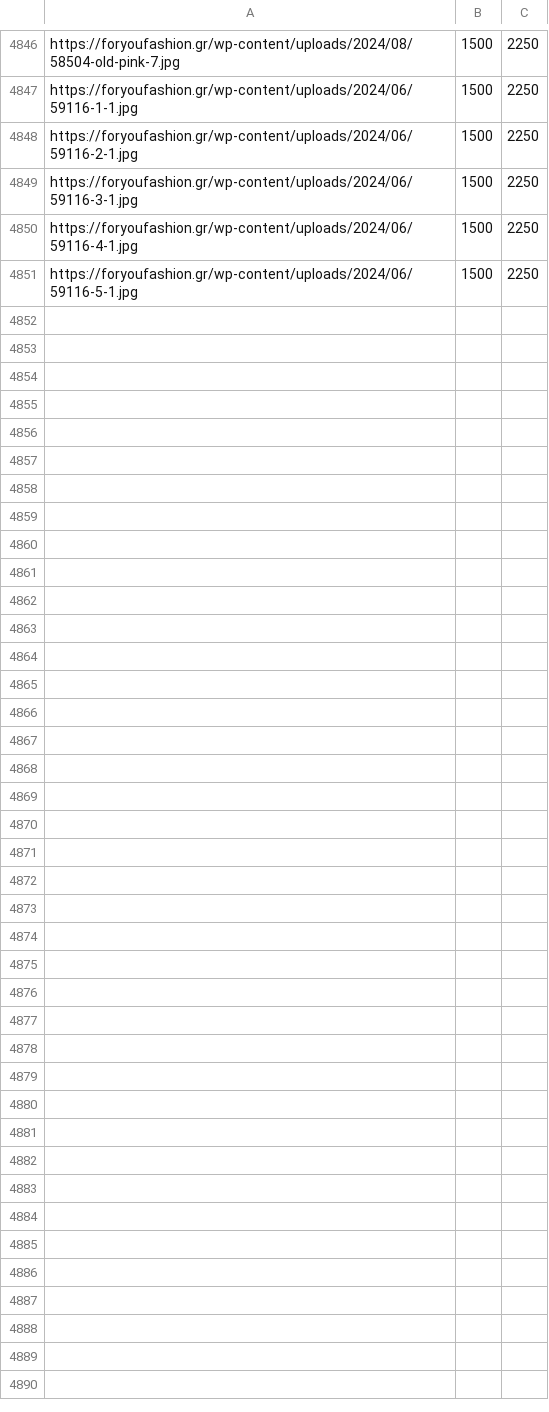
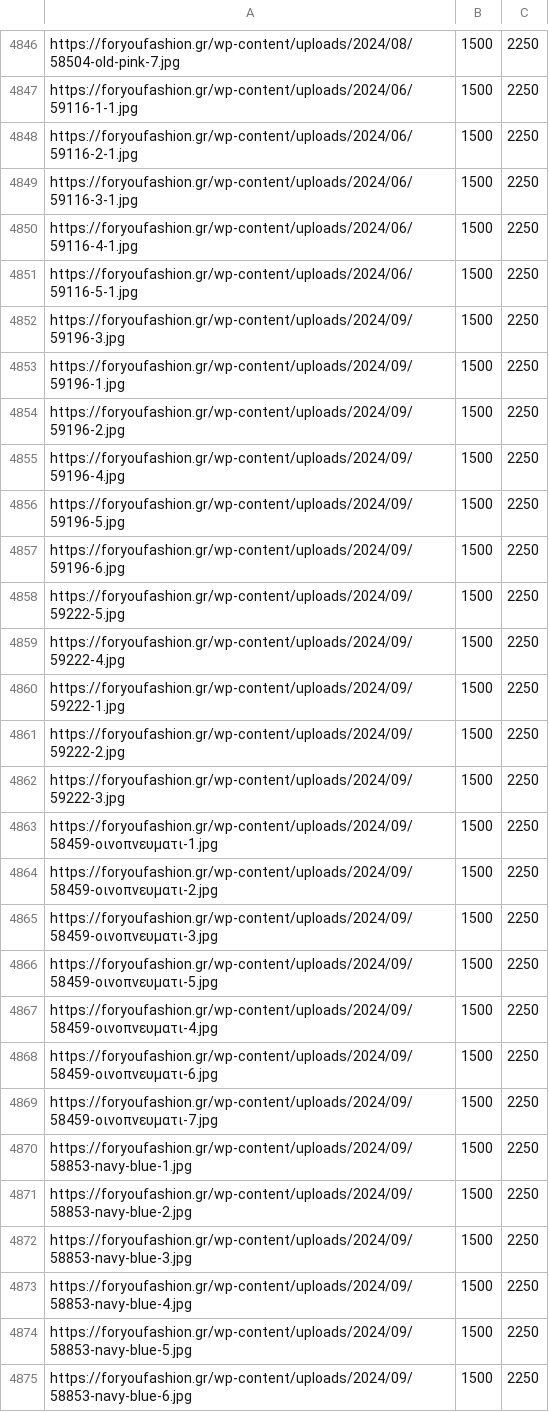
Before and after one commit to athkalia/foryoufashion, a CSV file: product_images_dimensions_cache.csv, drawn as a sheet; only a part is shown, gaps mark what is left out; the diff names each change by its address in the sheet, - before the commit and + after, or states it on an @@ line.

Commit message:
Check for Greek characters in product URL slugs

```diff
--- a/product_images_dimensions_cache.csv
+++ b/product_images_dimensions_cache.csv
+row 4852: https://foryoufashion.gr/wp-content/uploads/2024/09/59196-3.jpg | 1500 | 2250
+row 4853: https://foryoufashion.gr/wp-content/uploads/2024/09/59196-1.jpg | 1500 | 2250
+row 4854: https://foryoufashion.gr/wp-content/uploads/2024/09/59196-2.jpg | 1500 | 2250
+row 4855: https://foryoufashion.gr/wp-content/uploads/2024/09/59196-4.jpg | 1500 | 2250
+row 4856: https://foryoufashion.gr/wp-content/uploads/2024/09/59196-5.jpg | 1500 | 2250
+row 4857: https://foryoufashion.gr/wp-content/uploads/2024/09/59196-6.jpg | 1500 | 2250
+row 4858: https://foryoufashion.gr/wp-content/uploads/2024/09/59222-5.jpg | 1500 | 2250
+row 4859: https://foryoufashion.gr/wp-content/uploads/2024/09/59222-4.jpg | 1500 | 2250
+row 4860: https://foryoufashion.gr/wp-content/uploads/2024/09/59222-1.jpg | 1500 | 2250
+row 4861: https://foryoufashion.gr/wp-content/uploads/2024/09/59222-2.jpg | 1500 | 2250
+row 4862: https://foryoufashion.gr/wp-content/uploads/2024/09/59222-3.jpg | 1500 | 2250
+row 4863: https://foryoufashion.gr/wp-content/uploads/2024/09/58459-οινοπνευματι-1.jpg | 1500 | 2250
+row 4864: https://foryoufashion.gr/wp-content/uploads/2024/09/58459-οινοπνευματι-2.jpg | 1500 | 2250
+row 4865: https://foryoufashion.gr/wp-content/uploads/2024/09/58459-οινοπνευματι-3.jpg | 1500 | 2250
+row 4866: https://foryoufashion.gr/wp-content/uploads/2024/09/58459-οινοπνευματι-5.jpg | 1500 | 2250
+row 4867: https://foryoufashion.gr/wp-content/uploads/2024/09/58459-οινοπνευματι-4.jpg | 1500 | 2250
+row 4868: https://foryoufashion.gr/wp-content/uploads/2024/09/58459-οινοπνευματι-6.jpg | 1500 | 2250
+row 4869: https://foryoufashion.gr/wp-content/uploads/2024/09/58459-οινοπνευματι-7.jpg | 1500 | 2250
+row 4870: https://foryoufashion.gr/wp-content/uploads/2024/09/58853-navy-blue-1.jpg | 1500 | 2250
+row 4871: https://foryoufashion.gr/wp-content/uploads/2024/09/58853-navy-blue-2.jpg | 1500 | 2250
+row 4872: https://foryoufashion.gr/wp-content/uploads/2024/09/58853-navy-blue-3.jpg | 1500 | 2250
+row 4873: https://foryoufashion.gr/wp-content/uploads/2024/09/58853-navy-blue-4.jpg | 1500 | 2250
+row 4874: https://foryoufashion.gr/wp-content/uploads/2024/09/58853-navy-blue-5.jpg | 1500 | 2250
+row 4875: https://foryoufashion.gr/wp-content/uploads/2024/09/58853-navy-blue-6.jpg | 1500 | 2250
```
Also changed, not shown: 2 other files.
